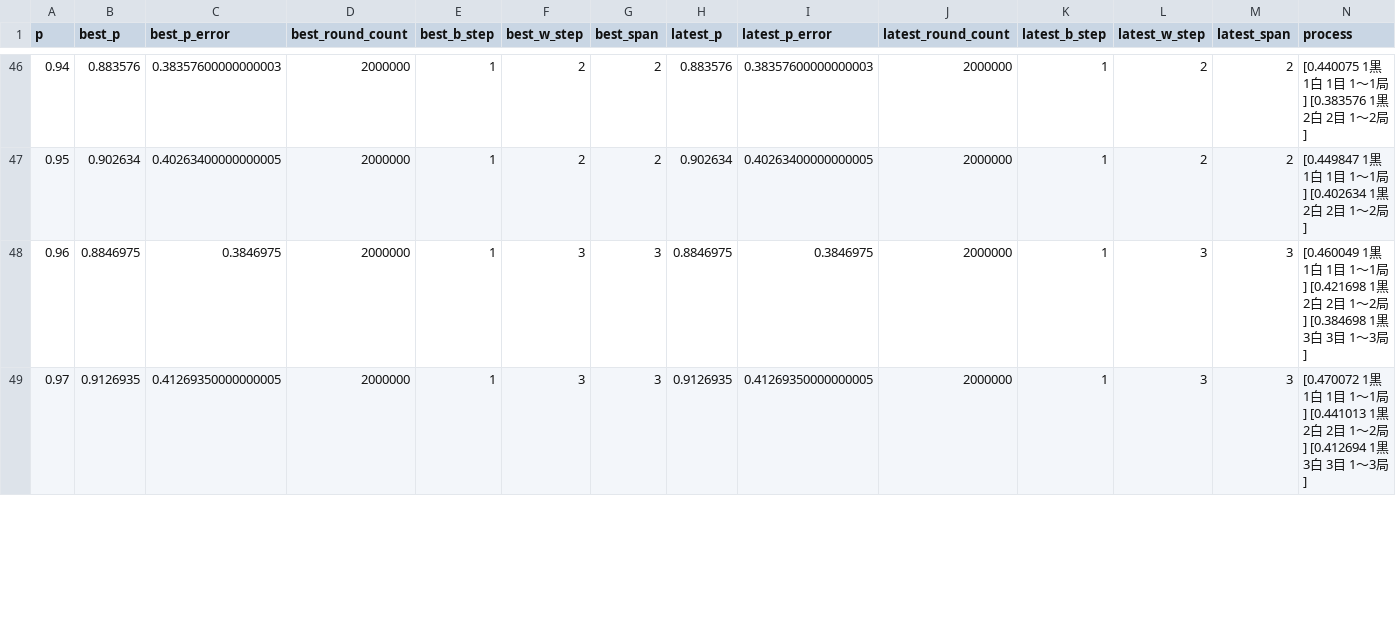
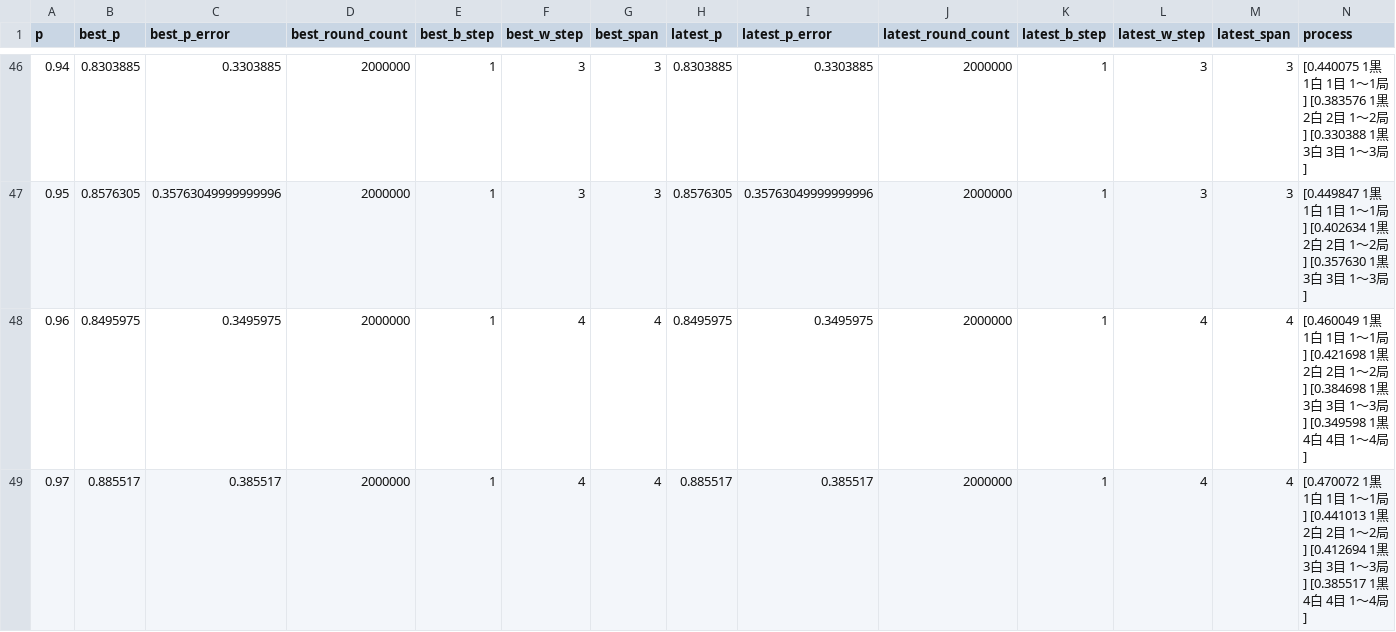
Before and after one commit to muzudho/sente-win-rate-70-percent-problem, a CSV file: data/generate_even_when_frozen_turn.csv, drawn as a sheet; only a part is shown, gaps mark what is left out; the diff covers the shown part only.

```diff
--- a/data/generate_even_when_frozen_turn.csv
+++ b/data/generate_even_when_frozen_turn.csv
@@ -46,4 +46,4 @@ p,best_p,best_p_error,best_round_count,best_b_step,best_w_step,best_span,latest_
-0.94,0.883576,0.38357600000000003,2000000,1,2,2,0.883576,0.38357600000000003,2000000,1,2,2,[0.440075 1黒 1白 1目 1～1局] [0.383576 1黒 2白 2目 1～2局]
-0.95,0.902634,0.40263400000000005,2000000,1,2,2,0.902634,0.40263400000000005,2000000,1,2,2,[0.449847 1黒 1白 1目 1～1局] [0.402634 1黒 2白 2目 1～2局]
-0.96,0.8846975,0.3846975,2000000,1,3,3,0.8846975,0.3846975,2000000,1,3,3,[0.460049 1黒 1白 1目 1～1局] [0.421698 1黒 2白 2目 1～2局] [0.384698 1黒 3白 3目 1～3局]
-0.97,0.9126935,0.41269350000000005,2000000,1,3,3,0.9126935,0.41269350000000005,2000000,1,3,3,[0.470072 1黒 1白 1目 1～1局] [0.441013 1黒 2白 2目 1～2局] [0.412694 1黒 3白 3目 1～3局]
+0.94,0.8303885,0.3303885,2000000,1,3,3,0.8303885,0.3303885,2000000,1,3,3,[0.440075 1黒 1白 1目 1～1局] [0.383576 1黒 2白 2目 1～2局] [0.330388 1黒 3白 3目 1～3局]
+0.95,0.8576305,0.35763049999999996,2000000,1,3,3,0.8576305,0.35763049999999996,2000000,1,3,3,[0.449847 1黒 1白 1目 1～1局] [0.402634 1黒 2白 2目 1～2局] [0.357630 1黒 3白 3目 1～3局]
+0.96,0.8495975,0.3495975,2000000,1,4,4,0.8495975,0.3495975,2000000,1,4,4,[0.460049 1黒 1白 1目 1～1局] [0.421698 1黒 2白 2目 1～2局] [0.384698 1黒 3白 3目 1～3局] [0.349598 1黒 4白 4目 1～4局]
+0.97,0.885517,0.385517,2000000,1,4,4,0.885517,0.385517,2000000,1,4,4,[0.470072 1黒 1白 1目 1～1局] [0.441013 1黒 2白 2目 1～2局] [0.412694 1黒 3白 3目 1～3局] [0.385517 1黒 4白 4目 1～4局]
```
Also changed, not shown: 100 edited cells elsewhere in this file, data/generate_even_when_alternating_turn.csv, 1 other file.
